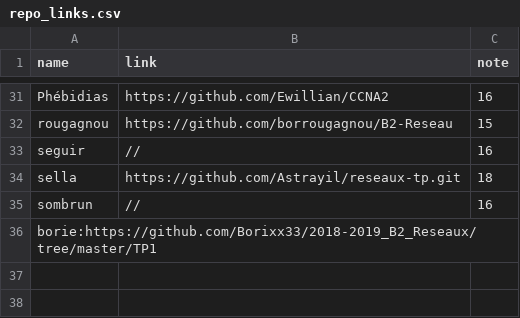
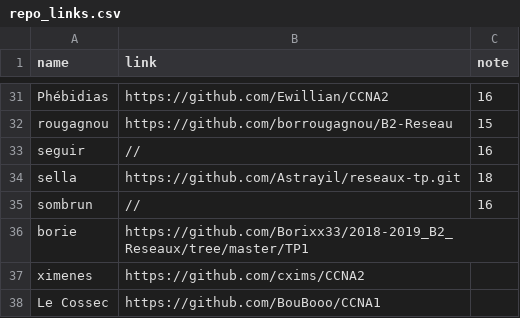
Before and after one commit to antoine33520/B2-Reseau-2018, a CSV file: tp/1/repo_links.csv, drawn as a sheet; only a part is shown, gaps mark what is left out; removed rows and columns are numbered as before the commit, all else as after; the diff names each change by its address in the sheet, - before the commit and + after, or states it on an @@ line.

Commit message:
add ximenes Le Cossec

```diff
--- a/tp/1/repo_links.csv
+++ b/tp/1/repo_links.csv
-row 36: borie:https://github.com/Borixx33/2018-2019_B2_Reseaux/tree/master/TP1
+row 36: borie | https://github.com/Borixx33/2018-2019_B2_Reseaux/tree/master/TP1
+row 37: ximenes | https://github.com/cxims/CCNA2
+row 38: Le Cossec | https://github.com/BouBooo/CCNA1
```
